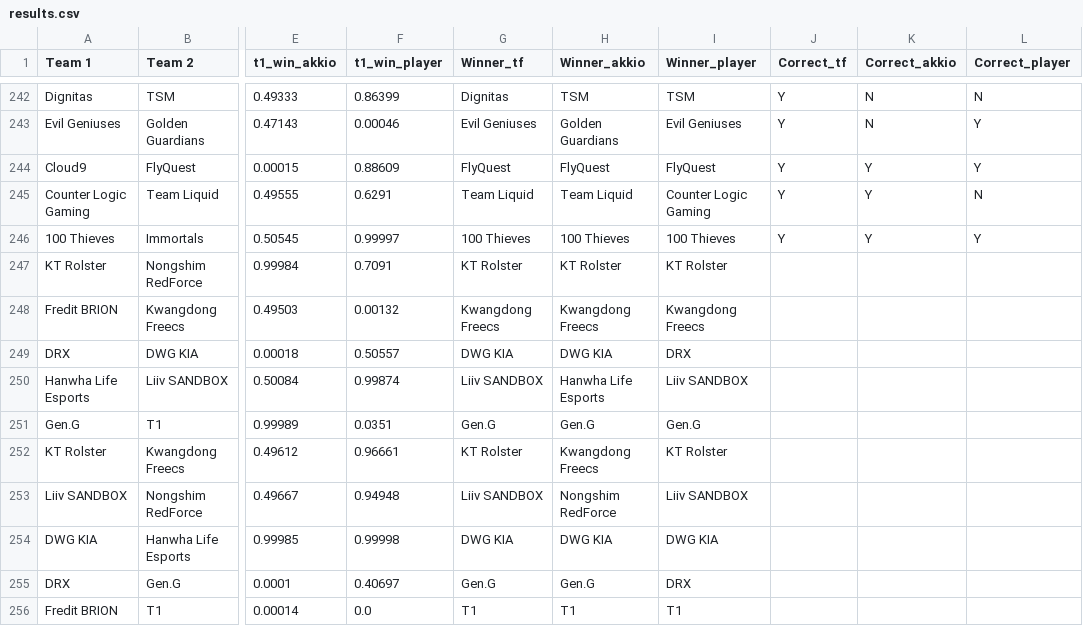
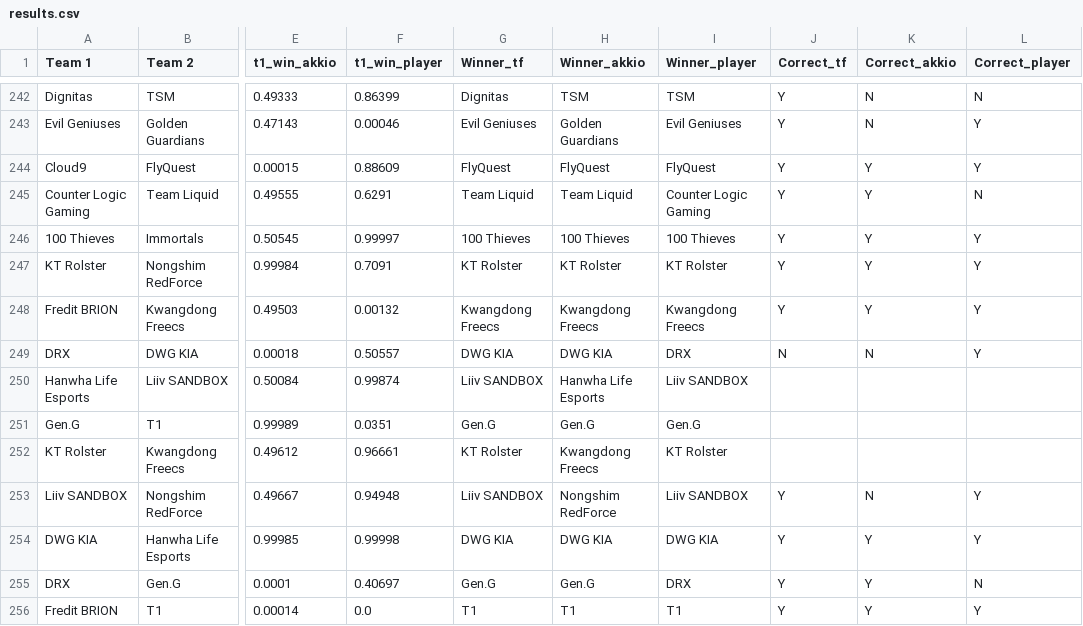
Before and after one commit to a-huk/lol_esports-predictions, a CSV file: results.csv, drawn as a sheet; only a part is shown, gaps mark what is left out; the diff names each change by its address in the sheet, - before the commit and + after, or states it on an @@ line.

Commit message:
Update results

```diff
--- a/results.csv
+++ b/results.csv
-J247:J248 (Correct_tf): (empty)
+J247:J248 (Correct_tf): Y
-K247:K248 (Correct_akkio): (empty)
+K247:K248 (Correct_akkio): Y
-L247:L249 (Correct_player): (empty)
+L247:L249 (Correct_player): Y
-J249 (Correct_tf): (empty)
+J249 (Correct_tf): N
-K249 (Correct_akkio): (empty)
+K249 (Correct_akkio): N
-J253:J256 (Correct_tf): (empty)
+J253:J256 (Correct_tf): Y
-K253 (Correct_akkio): (empty)
+K253 (Correct_akkio): N
-L253:L254 (Correct_player): (empty)
+L253:L254 (Correct_player): Y
-K254:K256 (Correct_akkio): (empty)
+K254:K256 (Correct_akkio): Y
-L255 (Correct_player): (empty)
+L255 (Correct_player): N
-L256 (Correct_player): (empty)
+L256 (Correct_player): Y
```
